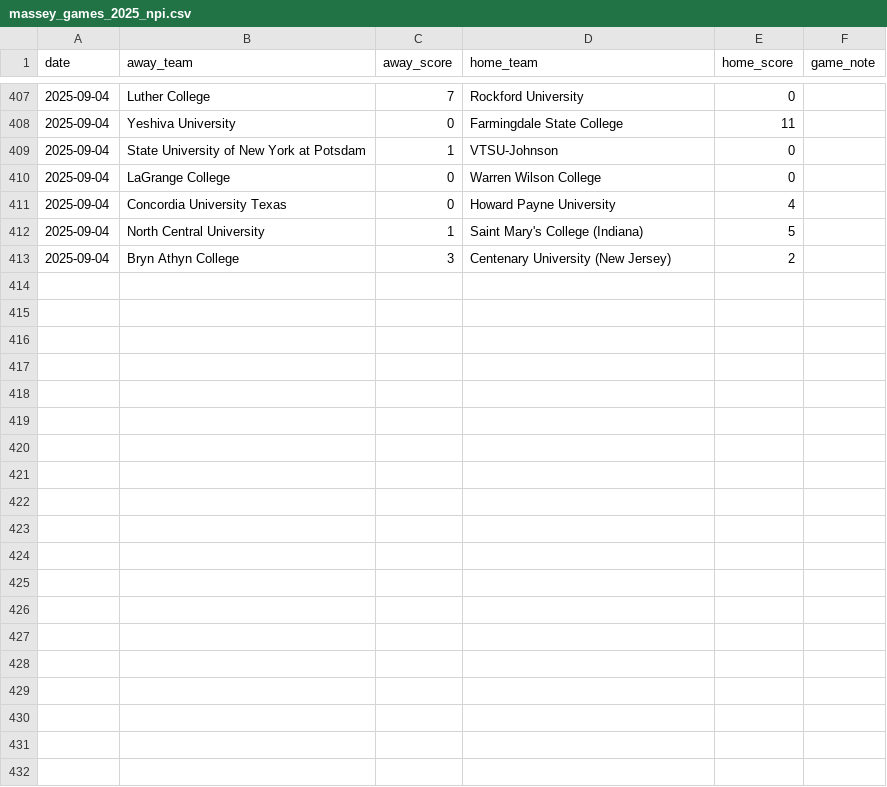
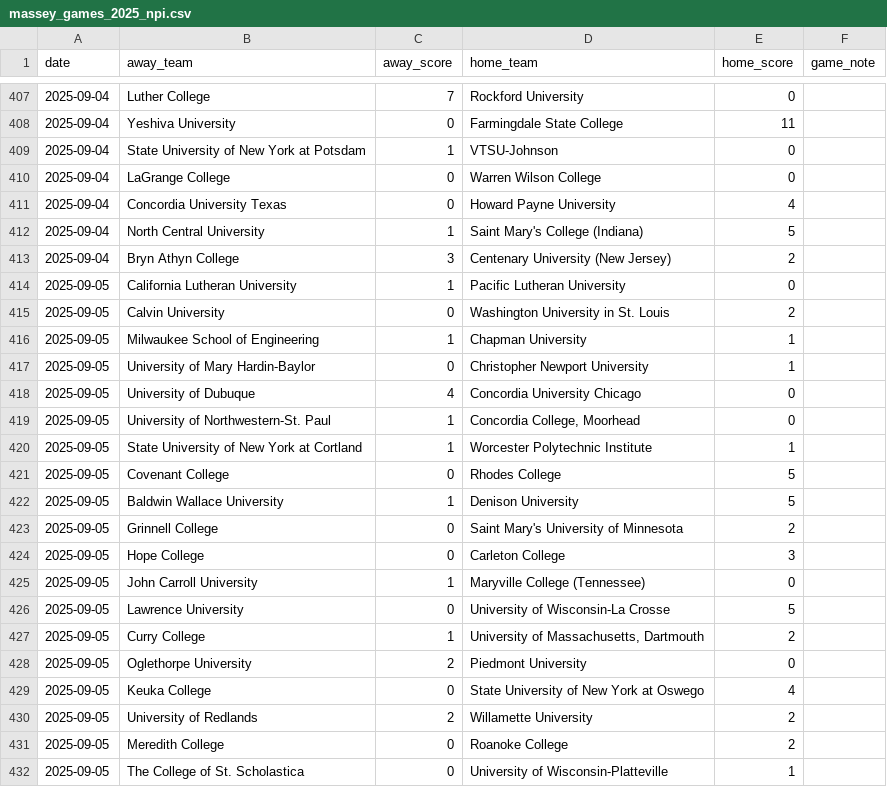
Before and after one commit to kevin-puorro/d3_wsoc_npi_calculator, a CSV file: data/2025/massey_games_2025_npi.csv, drawn as a sheet; only a part is shown, gaps mark what is left out; the diff covers the shown part only.

```diff
--- a/data/2025/massey_games_2025_npi.csv
+++ b/data/2025/massey_games_2025_npi.csv
@@ -413 +413,20 @@ date,away_team,away_score,home_team,home_score,game_note
 2025-09-04,Bryn Athyn College,3,Centenary University (New Jersey),2,
+2025-09-05,California Lutheran University,1,Pacific Lutheran University,0,
+2025-09-05,Calvin University,0,Washington University in St. Louis,2,
+2025-09-05,Milwaukee School of Engineering,1,Chapman University,1,
+2025-09-05,University of Mary Hardin-Baylor,0,Christopher Newport University,1,
+2025-09-05,University of Dubuque,4,Concordia University Chicago,0,
+2025-09-05,University of Northwestern-St. Paul,1,"Concordia College, Moorhead",0,
+2025-09-05,State University of New York at Cortland,1,Worcester Polytechnic Institute,1,
+2025-09-05,Covenant College,0,Rhodes College,5,
+2025-09-05,Baldwin Wallace University,1,Denison University,5,
+2025-09-05,Grinnell College,0,Saint Mary's University of Minnesota,2,
+2025-09-05,Hope College,0,Carleton College,3,
+2025-09-05,John Carroll University,1,Maryville College (Tennessee),0,
+2025-09-05,Lawrence University,0,University of Wisconsin-La Crosse,5,
+2025-09-05,Curry College,1,"University of Massachusetts, Dartmouth",2,
+2025-09-05,Oglethorpe University,2,Piedmont University,0,
+2025-09-05,Keuka College,0,State University of New York at Oswego,4,
+2025-09-05,University of Redlands,2,Willamette University,2,
+2025-09-05,Meredith College,0,Roanoke College,2,
+2025-09-05,The College of St. Scholastica,0,University of Wisconsin-Platteville,1,
```
Also changed, not shown: 14 added rows elsewhere in this file, data/2025/massey_games_2025.csv, data/2025/massey_games_2025_excluded.csv, 3 other files.
